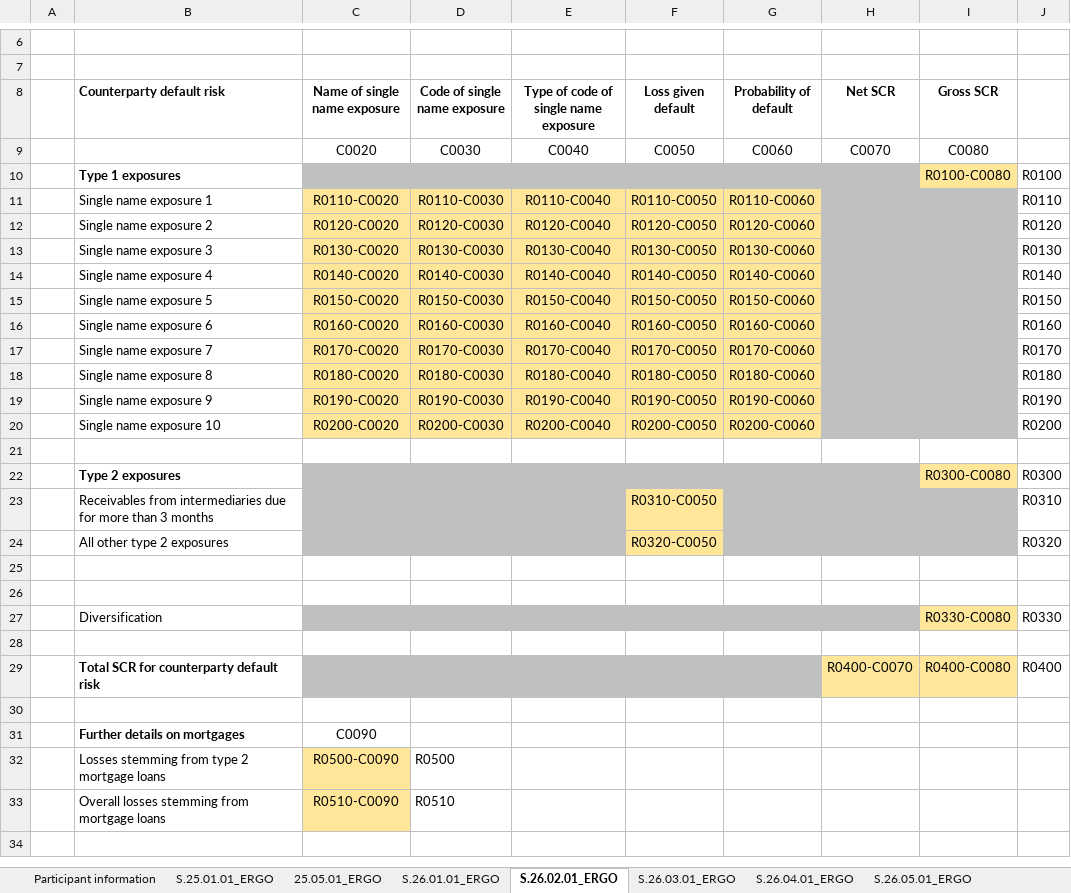
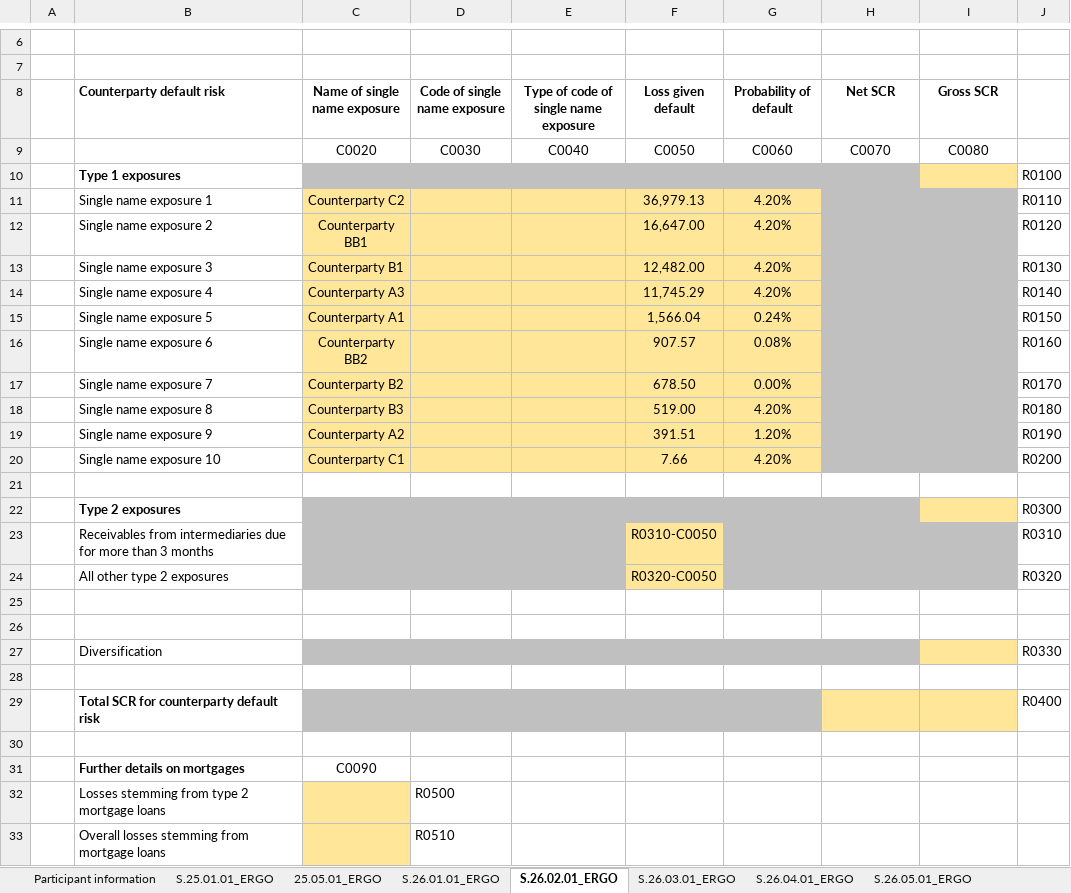
Before and after one commit to SolvMates/SolvMate, an Excel workbook: outputs/Filled_Output_ERGO.xlsx, sheet S.26.02.01_ERGO, drawn as a sheet; only a part is shown, gaps mark what is left out; values as stored, in another font and other column widths than the file's, no borders; removed rows and columns are numbered as before the commit, all else as after; the diff covers the shown part only; the diff names each change by its address in the sheet, - before the commit and + after, or states it on an @@ line.

```diff
--- a/outputs/Filled_Output_ERGO.xlsx (sheet S.26.02.01_ERGO)
+++ b/outputs/Filled_Output_ERGO.xlsx (sheet S.26.02.01_ERGO)
-I10 (Gross SCR): R0100-C0080
+I10 (Gross SCR): (empty)
-row 11:  | Single name exposure 1 | R0110-C0020 | R0110-C0030 | R0110-C0040 | R0110-C0050 | R0110-C0060 |  |  | R0110
-row 12:  | Single name exposure 2 | R0120-C0020 | R0120-C0030 | R0120-C0040 | R0120-C0050 | R0120-C0060 |  |  | R0120
-row 13:  | Single name exposure 3 | R0130-C0020 | R0130-C0030 | R0130-C0040 | R0130-C0050 | R0130-C0060 |  |  | R0130
-row 14:  | Single name exposure 4 | R0140-C0020 | R0140-C0030 | R0140-C0040 | R0140-C0050 | R0140-C0060 |  |  | R0140
-row 15:  | Single name exposure 5 | R0150-C0020 | R0150-C0030 | R0150-C0040 | R0150-C0050 | R0150-C0060 |  |  | R0150
-row 16:  | Single name exposure 6 | R0160-C0020 | R0160-C0030 | R0160-C0040 | R0160-C0050 | R0160-C0060 |  |  | R0160
-row 17:  | Single name exposure 7 | R0170-C0020 | R0170-C0030 | R0170-C0040 | R0170-C0050 | R0170-C0060 |  |  | R0170
-row 18:  | Single name exposure 8 | R0180-C0020 | R0180-C0030 | R0180-C0040 | R0180-C0050 | R0180-C0060 |  |  | R0180
-row 19:  | Single name exposure 9 | R0190-C0020 | R0190-C0030 | R0190-C0040 | R0190-C0050 | R0190-C0060 |  |  | R0190
-row 20:  | Single name exposure 10 | R0200-C0020 | R0200-C0030 | R0200-C0040 | R0200-C0050 | R0200-C0060 |  |  | R0200
+row 11:  | Single name exposure 1 | Counterparty C2 |  |  | 36,979.13 | 4.20% |  |  | R0110
+row 12:  | Single name exposure 2 | Counterparty BB1 |  |  | 16,647.00 | 4.20% |  |  | R0120
+row 13:  | Single name exposure 3 | Counterparty B1 |  |  | 12,482.00 | 4.20% |  |  | R0130
+row 14:  | Single name exposure 4 | Counterparty A3 |  |  | 11,745.29 | 4.20% |  |  | R0140
+row 15:  | Single name exposure 5 | Counterparty A1 |  |  | 1,566.04 | 0.24% |  |  | R0150
+row 16:  | Single name exposure 6 | Counterparty BB2 |  |  | 907.57 | 0.08% |  |  | R0160
+row 17:  | Single name exposure 7 | Counterparty B2 |  |  | 678.50 | 0.00% |  |  | R0170
+row 18:  | Single name exposure 8 | Counterparty B3 |  |  | 519.00 | 4.20% |  |  | R0180
+row 19:  | Single name exposure 9 | Counterparty A2 |  |  | 391.51 | 1.20% |  |  | R0190
+row 20:  | Single name exposure 10 | Counterparty C1 |  |  | 7.66 | 4.20% |  |  | R0200
-I22 (Gross SCR): R0300-C0080
+I22 (Gross SCR): (empty)
-I27 (Gross SCR): R0330-C0080
+I27 (Gross SCR): (empty)
-H29 (Net SCR): R0400-C0070
+H29 (Net SCR): (empty)
-I29 (Gross SCR): R0400-C0080
+I29 (Gross SCR): (empty)
-C32 (Name of single name exposure): R0500-C0090
+C32 (Name of single name exposure): (empty)
-C33 (Name of single name exposure): R0510-C0090
+C33 (Name of single name exposure): (empty)
```
Also changed, not shown: 2 edited cells elsewhere in this sheet, sheet S.27.01.01_ERGO, sheet S.26.01.01_ERGO, sheet S.26.05.01_ERGO, sheet S.26.04.01_ERGO, sheet 25.05.01_ERGO, sheet S.26.07.01_ERGO, 10 more sheets, hidden cells, outputs/counterparty_risk_calculations.xlsx, 12 other files.
